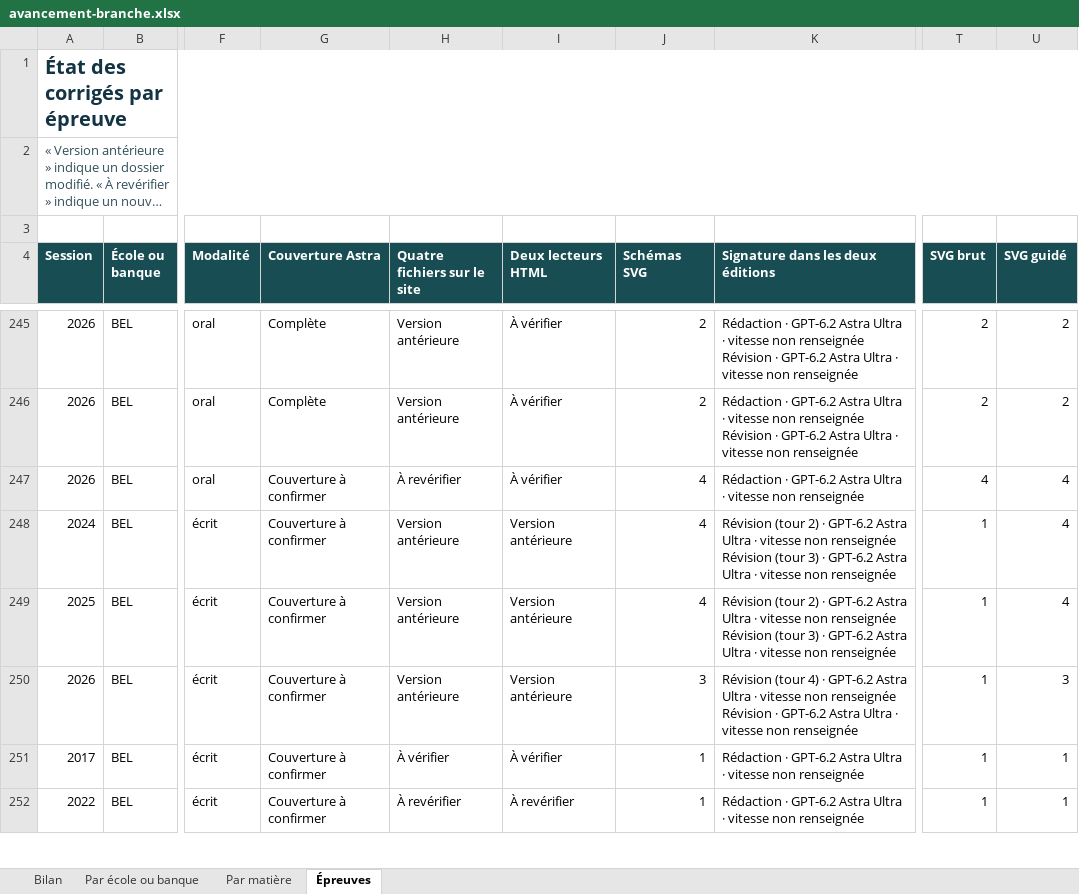
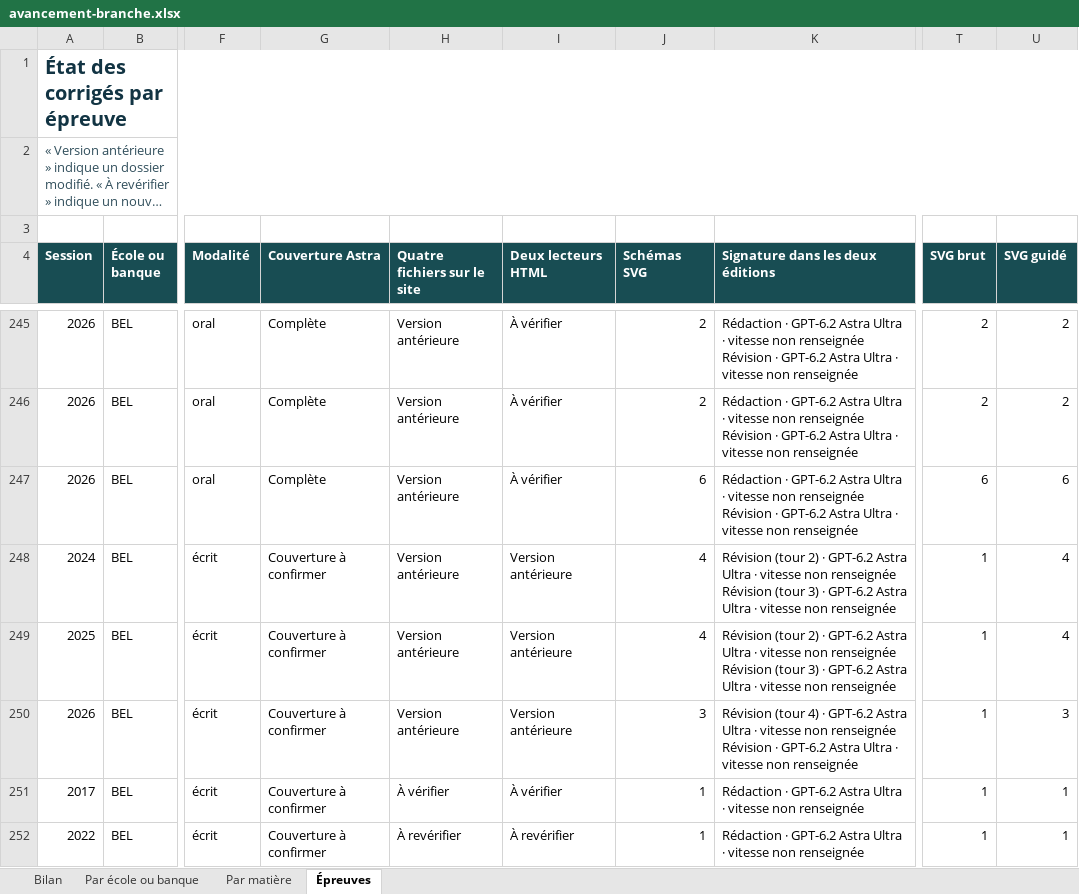
Before and after one commit to knoel99/corriges-concours, an Excel workbook: campagnes/x-ens/bilans/classeurs/avancement-branche.xlsx, sheet Épreuves, drawn as a sheet; only a part is shown, gaps mark what is left out; long unchanged cells end in …; values as stored, in another font and other column widths than the file's, no borders; conditional formats not drawn; ↵ is a line break in a cell; the diff names each change by its address in the sheet, - before the commit and + after, or states it on an @@ line.

```diff
--- a/campagnes/x-ens/bilans/classeurs/avancement-branche.xlsx (sheet Épreuves)
+++ b/campagnes/x-ens/bilans/classeurs/avancement-branche.xlsx (sheet Épreuves)
-G247 (Couverture Astra): Couverture à confirmer
+G247 (Couverture Astra): Complète
-H247 (Quatre fichiers sur le site): À revérifier
+H247 (Quatre fichiers sur le site): Version antérieure
-J247 (Schémas SVG): 4
+J247 (Schémas SVG): 6
-K247 (Signature dans les deux éditions): …non renseignée
+K247 (Signature dans les deux éditions): …non renseignée ↵ Révision · GPT-6.2 Astra Ultra · vitesse non renseignée
-T247 (SVG brut): 4
+T247 (SVG brut): 6
-U247 (SVG guidé): 4
+U247 (SVG guidé): 6
```
Also changed, not shown: sheet Bilan, sheet Par école ou banque, sheet Par matière, 5 other files.
